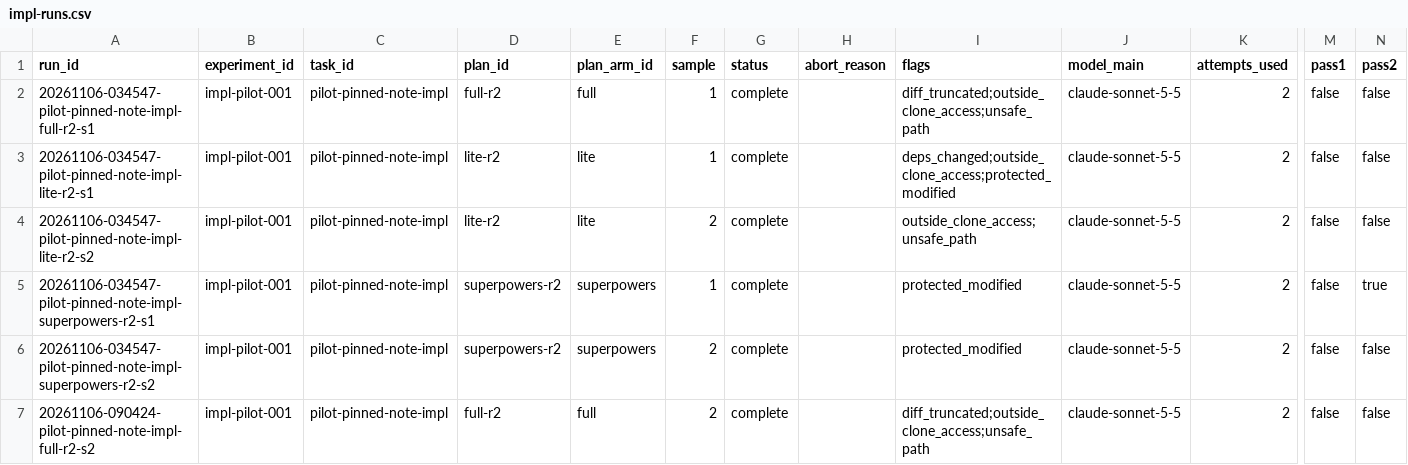
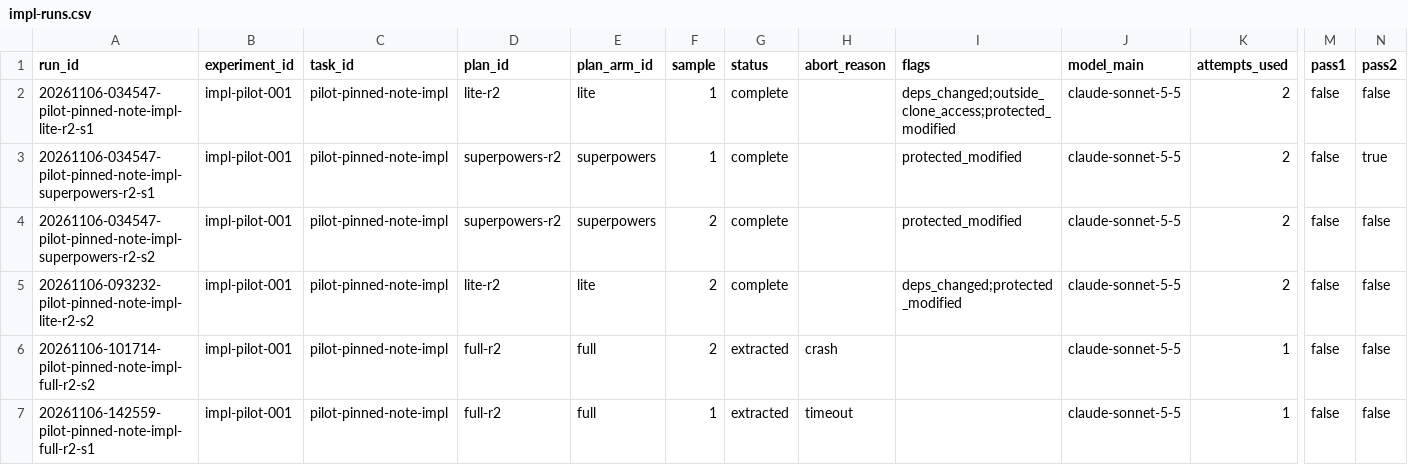
Before and after one commit to CS3227-2610-MP4-Easel/CS3227-2610-MP4, a CSV file: docs/telemetry/experiments/impl-runs.csv, drawn as a sheet; only a part is shown, gaps mark what is left out; removed rows and columns are numbered as before the commit, all else as after; rows hold the shown columns only; the diff names each change by its address in the sheet, - before the commit and + after, or states it on an @@ line.

```diff
--- a/docs/telemetry/experiments/impl-runs.csv
+++ b/docs/telemetry/experiments/impl-runs.csv
-row 2: 20261106-034547-pilot-pinned-note-impl-full-r2-s1 | impl-pilot-001 | pilot-pinned-note-impl | full-r2 | full | 1 | complete |  | diff_truncated;outside_clone_access;unsafe_path | claude-sonnet-5-5 | 2 | false | false
-row 4: 20261106-034547-pilot-pinned-note-impl-lite-r2-s2 | impl-pilot-001 | pilot-pinned-note-impl | lite-r2 | lite | 2 | complete |  | outside_clone_access;unsafe_path | claude-sonnet-5-5 | 2 | false | false
-row 7: 20261106-090424-pilot-pinned-note-impl-full-r2-s2 | impl-pilot-001 | pilot-pinned-note-impl | full-r2 | full | 2 | complete |  | diff_truncated;outside_clone_access;unsafe_path | claude-sonnet-5-5 | 2 | false | false
+row 5: 20261106-093232-pilot-pinned-note-impl-lite-r2-s2 | impl-pilot-001 | pilot-pinned-note-impl | lite-r2 | lite | 2 | complete |  | deps_changed;protected_modified | claude-sonnet-5-5 | 2 | false | false
+row 6: 20261106-101714-pilot-pinned-note-impl-full-r2-s2 | impl-pilot-001 | pilot-pinned-note-impl | full-r2 | full | 2 | extracted | crash |  | claude-sonnet-5-5 | 1 | false | false
+row 7: 20261106-142559-pilot-pinned-note-impl-full-r2-s1 | impl-pilot-001 | pilot-pinned-note-impl | full-r2 | full | 1 | extracted | timeout |  | claude-sonnet-5-5 | 1 | false | false
```
Also changed, not shown: docs/telemetry/experiments/impl-summary.csv, 2 other files.
